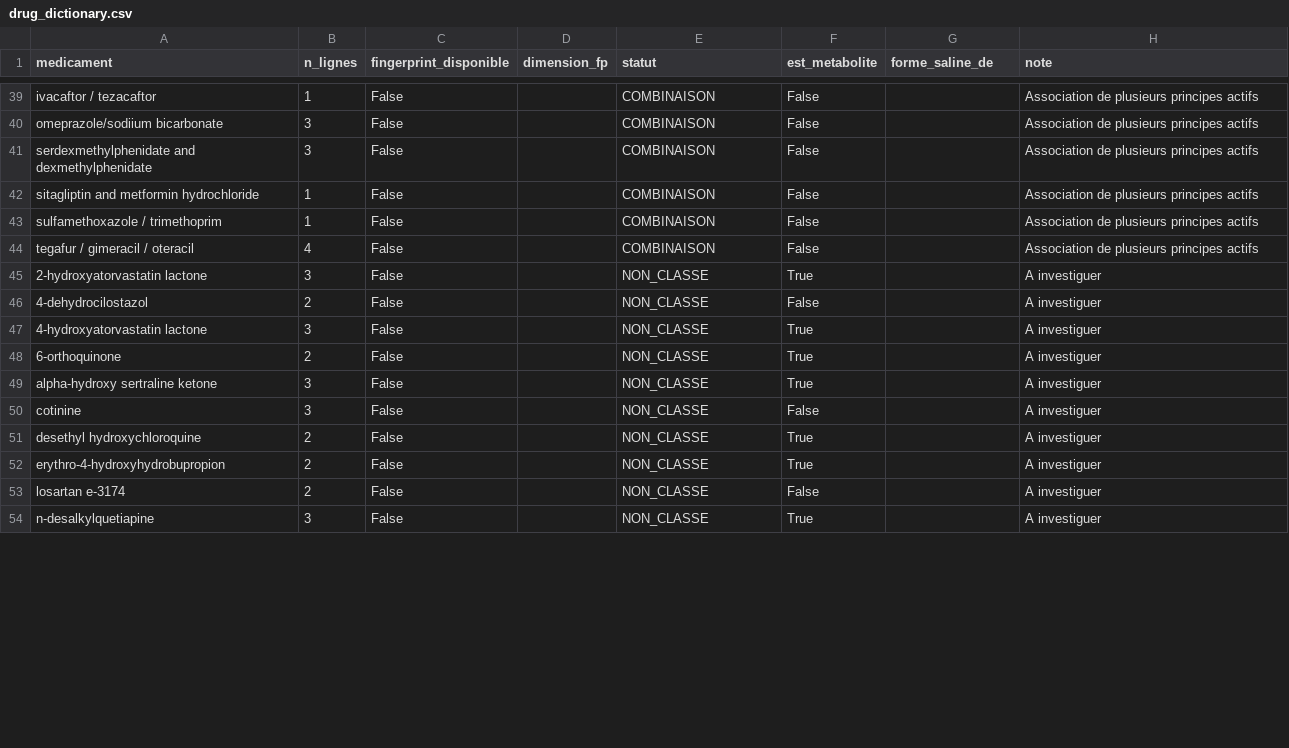
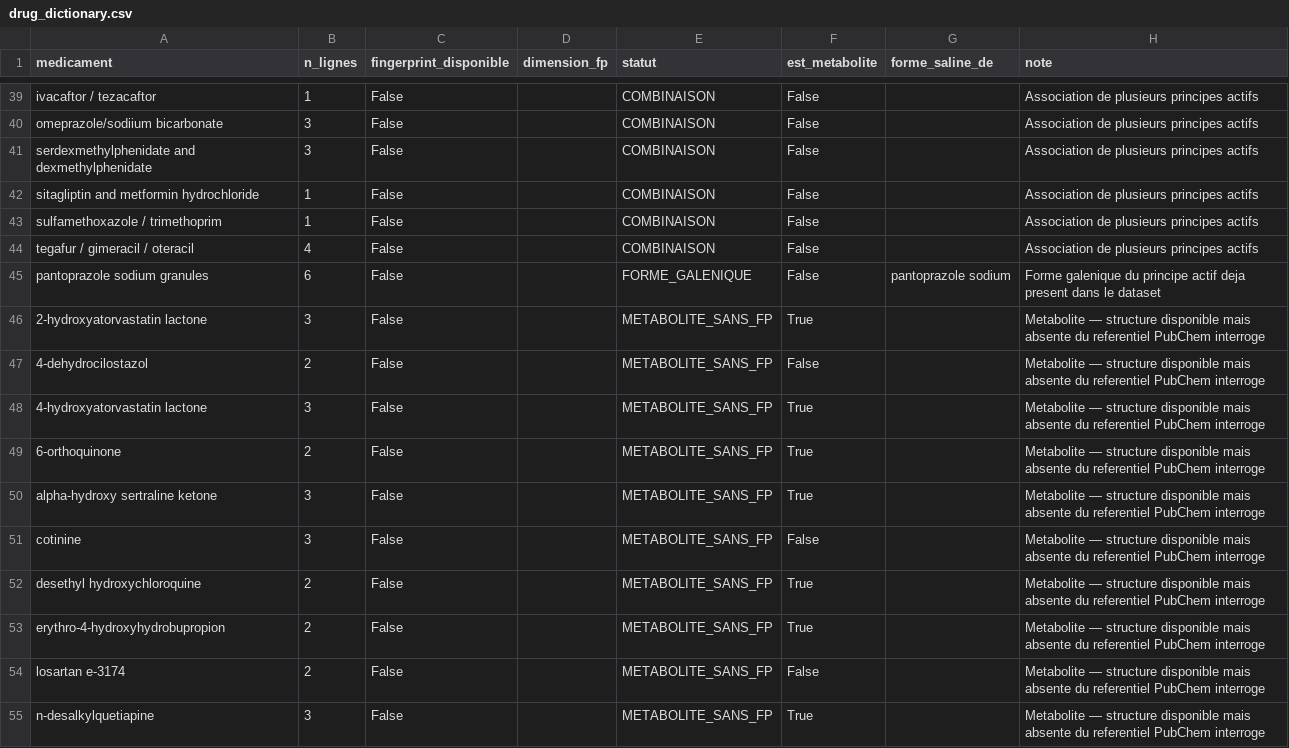
Before and after one commit to benaichamouna-byte/PharmaGeno, a CSV file: model_v2/docs/drug_dictionary.csv, drawn as a sheet; only a part is shown, gaps mark what is left out; the diff covers the shown part only.

Commit message:
drug_dictionary - classification complete : metabolites et forme galenique identifies

```diff
--- a/model_v2/docs/drug_dictionary.csv
+++ b/model_v2/docs/drug_dictionary.csv
@@ -44,11 +44,12 @@ sulfamethoxazole / trimethoprim,1,False,,COMBINAISON,False,,Association de plusi
 tegafur / gimeracil / oteracil,4,False,,COMBINAISON,False,,Association de plusieurs principes actifs
-2-hydroxyatorvastatin lactone,3,False,,NON_CLASSE,True,,A investiguer
-4-dehydrocilostazol,2,False,,NON_CLASSE,False,,A investiguer
-4-hydroxyatorvastatin lactone,3,False,,NON_CLASSE,True,,A investiguer
-6-orthoquinone,2,False,,NON_CLASSE,True,,A investiguer
-alpha-hydroxy sertraline ketone,3,False,,NON_CLASSE,True,,A investiguer
-cotinine,3,False,,NON_CLASSE,False,,A investiguer
-desethyl hydroxychloroquine,2,False,,NON_CLASSE,True,,A investiguer
-erythro-4-hydroxyhydrobupropion,2,False,,NON_CLASSE,True,,A investiguer
-losartan e-3174,2,False,,NON_CLASSE,False,,A investiguer
-n-desalkylquetiapine,3,False,,NON_CLASSE,True,,A investiguer
+pantoprazole sodium granules,6,False,,FORME_GALENIQUE,False,pantoprazole sodium,Forme galenique du principe actif deja present dans le dataset
+2-hydroxyatorvastatin lactone,3,False,,METABOLITE_SANS_FP,True,,Metabolite — structure disponible mais absente du referentiel PubChem interroge
+4-dehydrocilostazol,2,False,,METABOLITE_SANS_FP,False,,Metabolite — structure disponible mais absente du referentiel PubChem interroge
+4-hydroxyatorvastatin lactone,3,False,,METABOLITE_SANS_FP,True,,Metabolite — structure disponible mais absente du referentiel PubChem interroge
+6-orthoquinone,2,False,,METABOLITE_SANS_FP,True,,Metabolite — structure disponible mais absente du referentiel PubChem interroge
+alpha-hydroxy sertraline ketone,3,False,,METABOLITE_SANS_FP,True,,Metabolite — structure disponible mais absente du referentiel PubChem interroge
+cotinine,3,False,,METABOLITE_SANS_FP,False,,Metabolite — structure disponible mais absente du referentiel PubChem interroge
+desethyl hydroxychloroquine,2,False,,METABOLITE_SANS_FP,True,,Metabolite — structure disponible mais absente du referentiel PubChem interroge
+erythro-4-hydroxyhydrobupropion,2,False,,METABOLITE_SANS_FP,True,,Metabolite — structure disponible mais absente du referentiel PubChem interroge
+losartan e-3174,2,False,,METABOLITE_SANS_FP,False,,Metabolite — structure disponible mais absente du referentiel PubChem interroge
+n-desalkylquetiapine,3,False,,METABOLITE_SANS_FP,True,,Metabolite — structure disponible mais absente du referentiel PubChem interroge
```
Also changed, not shown: 1 removed row and 20 edited cells elsewhere in this file, 2 other files.
